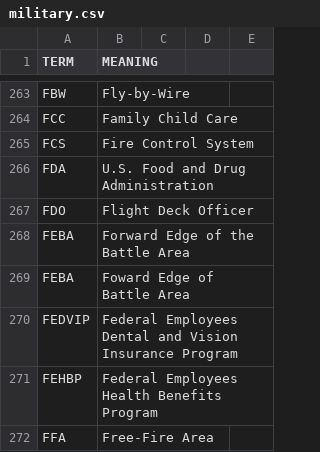
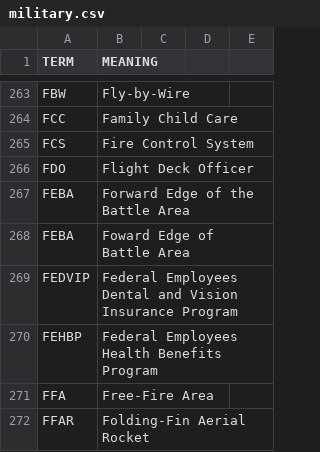
Before and after one commit to fleschutz/talk2windows, a CSV file: data/abbr/military.csv, drawn as a sheet; only a part is shown, gaps mark what is left out; the shorter side is filled out with more unchanged rows.

```diff
--- a/data/abbr/military.csv
+++ b/data/abbr/military.csv
@@ -265,3 +265,2 @@ FCC,Family Child Care
 FCS,Fire Control System
-FDA,U.S. Food and Drug Administration
 FDO,Flight Deck Officer
```
Also changed, not shown: data/abbr/aviation.csv, data/abbr/chemistry.csv, 3 other files.
